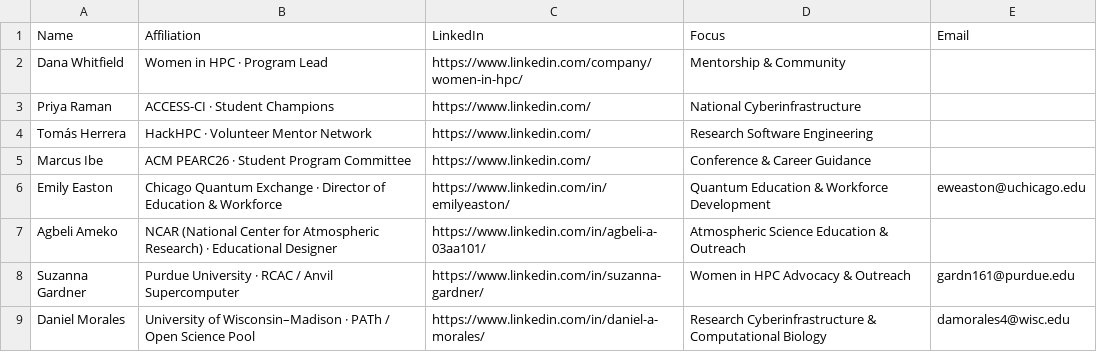
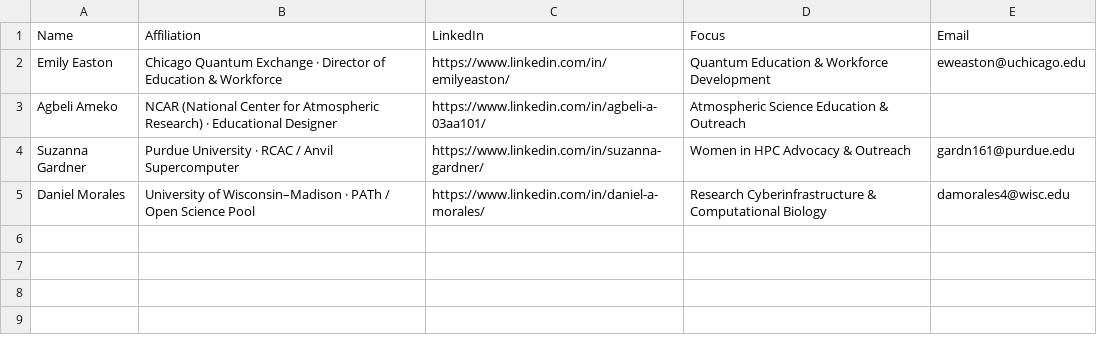
Before and after one commit to HackHPC/hpcresources-pearc26, a CSV file: _data/mentors.csv, drawn as a sheet; the diff names each change by its address in the sheet, - before the commit and + after, or states it on an @@ line.

Commit message:
Remove outdated mentor entries from the mentors list

```diff
--- a/_data/mentors.csv
+++ b/_data/mentors.csv
-row 2: Dana Whitfield | Women in HPC · Program Lead | https://www.linkedin.com/company/women-in-hpc/ | Mentorship & Community
-row 3: Priya Raman | ACCESS-CI · Student Champions | https://www.linkedin.com/ | National Cyberinfrastructure
-row 4: Tomás Herrera | HackHPC · Volunteer Mentor Network | https://www.linkedin.com/ | Research Software Engineering
-row 5: Marcus Ibe | ACM PEARC26 · Student Program Committee | https://www.linkedin.com/ | Conference & Career Guidance
```
